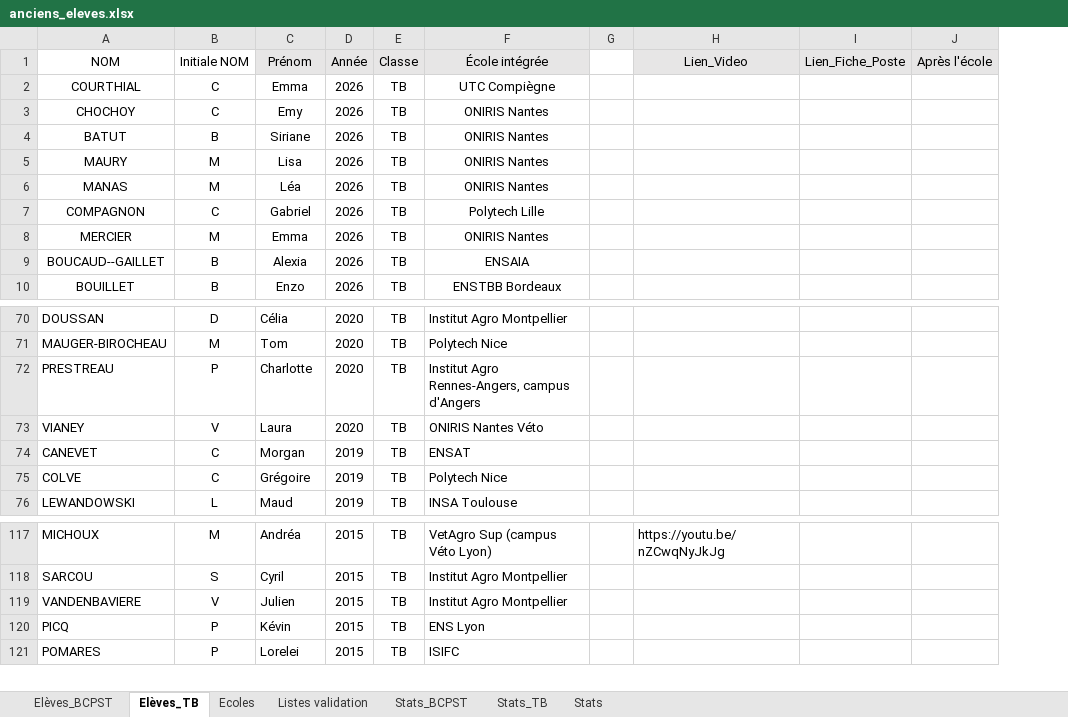
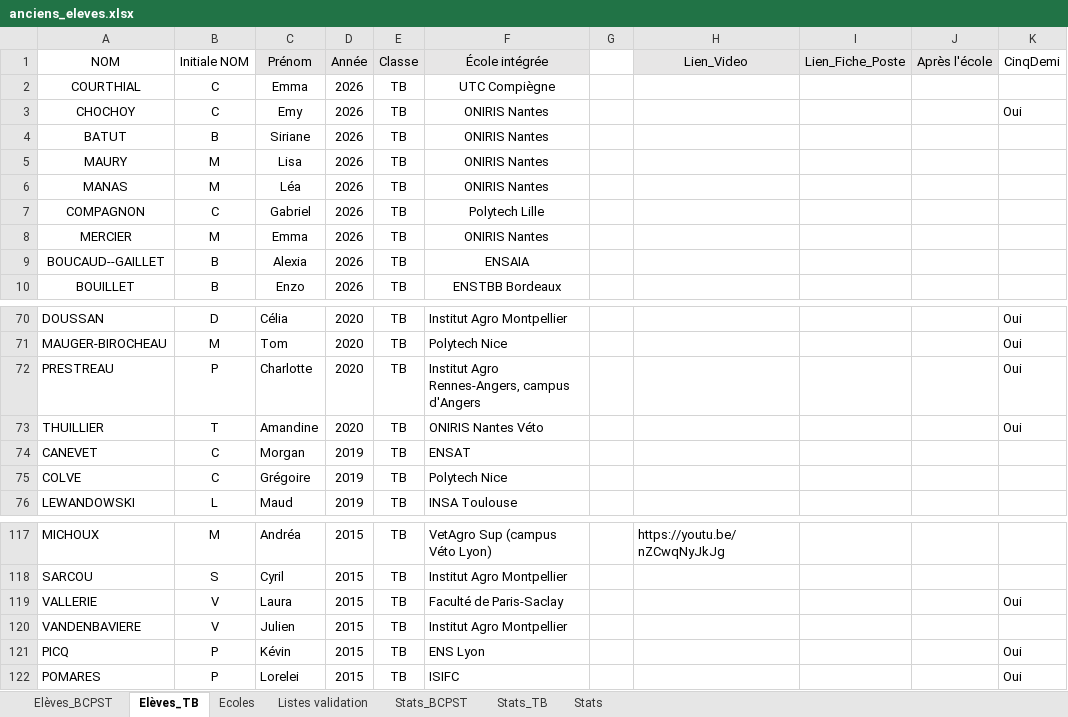
Before and after one commit to eekez/chesnoy-orientation, an Excel workbook: anciens_eleves.xlsx, sheet Elèves_TB, drawn as a sheet; only a part is shown, gaps mark what is left out; values as stored, in another font and other column widths than the file's, no borders; the diff names each change by its address in the sheet, - before the commit and + after, or states it on an @@ line.

```diff
--- a/anciens_eleves.xlsx (sheet Elèves_TB)
+++ b/anciens_eleves.xlsx (sheet Elèves_TB)
+column K (CinqDemi), row 3: Oui; rows 70-73: all Oui; rows 121-122: Oui | Oui
-A73 (NOM): VIANEY
+A73 (NOM): THUILLIER
-B73 (Initiale NOM): V
+B73 (Initiale NOM): T
-C73 (Prénom): Laura
+C73 (Prénom): Amandine
+row 119: VALLERIE | V | Laura | 2015 | TB | Faculté de Paris-Saclay |  |  |  |  | Oui
```
Also changed, not shown: sheet Ecoles, sheet Elèves_BCPST, formulas that keep their value, 1 other file.
